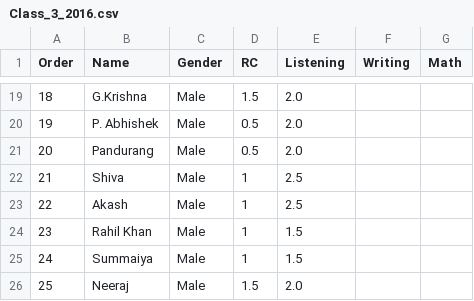
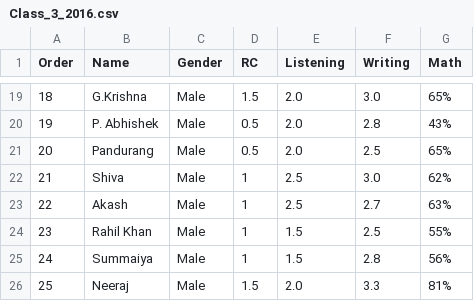
Before and after one commit to sabithamaram/PIS_B9IS123_CA2, a CSV file: Data/Class_3_2016.csv, drawn as a sheet; only a part is shown, gaps mark what is left out; the diff covers the shown part only.

```diff
--- a/Data/Class_3_2016.csv
+++ b/Data/Class_3_2016.csv
@@ -19,8 +19,8 @@
-18,G.Krishna ,Male,1.5,2.0,,
-19,P. Abhishek ,Male,0.5,2.0,,
-20,Pandurang ,Male,0.5,2.0,,
-21,Shiva ,Male,1,2.5,,
-22,Akash ,Male,1,2.5,,
-23,Rahil Khan ,Male,1,1.5,,
-24,Summaiya ,Male,1,1.5,,
-25,Neeraj ,Male,1.5,2.0,,
+18,G.Krishna ,Male,1.5,2.0, 3.0 ,65%
+19,P. Abhishek ,Male,0.5,2.0, 2.8 ,43%
+20,Pandurang ,Male,0.5,2.0, 2.5 ,65%
+21,Shiva ,Male,1,2.5, 3.0 ,62%
+22,Akash ,Male,1,2.5, 2.7 ,63%
+23,Rahil Khan ,Male,1,1.5, 2.5 ,55%
+24,Summaiya ,Male,1,1.5, 2.8 ,56%
+25,Neeraj ,Male,1.5,2.0, 3.3 ,81%
```
Also changed, not shown: 34 edited cells elsewhere in this file.
